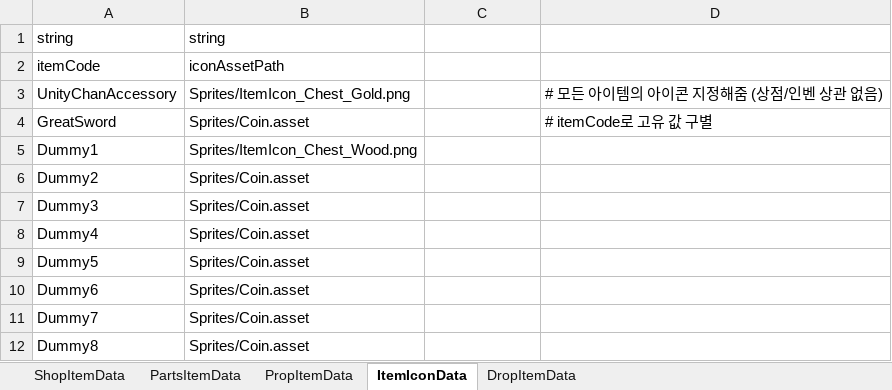
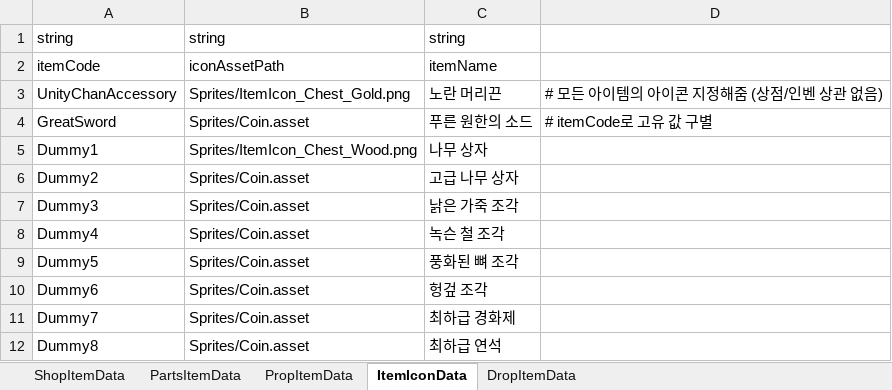
Before and after one commit to solhwi/SebamoGameClient, an Excel workbook: Assets/Excels/ItemTable.xlsx, sheet ItemIconData, drawn as a sheet; values as stored, in another font and other column widths than the file's, no borders; the diff names each change by its address in the sheet, - before the commit and + after, or states it on an @@ line.

```diff
--- a/Assets/Excels/ItemTable.xlsx (sheet ItemIconData)
+++ b/Assets/Excels/ItemTable.xlsx (sheet ItemIconData)
-C1: (empty)
+C1: string
-C2: (empty)
+C2: itemName
-C3: (empty)
+C3: 노란 머리끈
-C4: (empty)
+C4: 푸른 원한의 소드
-C5: (empty)
+C5: 나무 상자
-C6: (empty)
+C6: 고급 나무 상자
-C7: (empty)
+C7: 낡은 가죽 조각
-C8: (empty)
+C8: 녹슨 철 조각
-C9: (empty)
+C9: 풍화된 뼈 조각
-C10: (empty)
+C10: 헝겊 조각
-C11: (empty)
+C11: 최하급 경화제
-C12: (empty)
+C12: 최하급 연석
```
Also changed, not shown: sheet ShopItemData, 5 other files.
